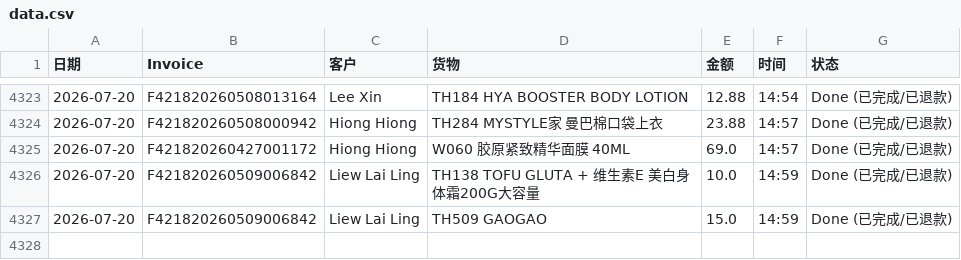
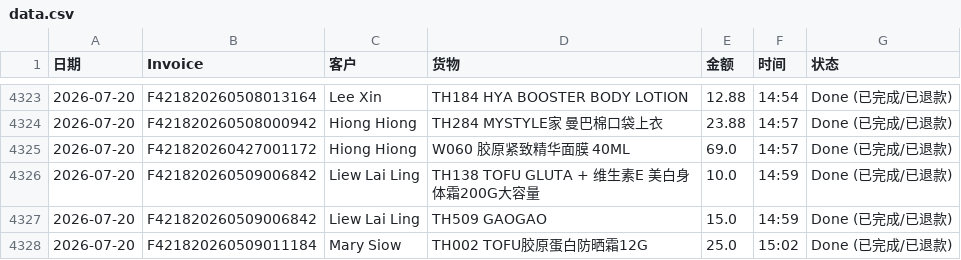
Before and after one commit to dionwong992/my-refund-app, a CSV file: data.csv, drawn as a sheet; only a part is shown, gaps mark what is left out; the diff names each change by its address in the sheet, - before the commit and + after, or states it on an @@ line.

Commit message:
Update F421820260509011184 by XiuXiu System

```diff
--- a/data.csv
+++ b/data.csv
+row 4328: 2026-07-20 | F421820260509011184 | Mary Siow | TH002 TOFU胶原蛋白防晒霜12G | 25.0 | 15:02 | Done (已完成/已退款)
```
